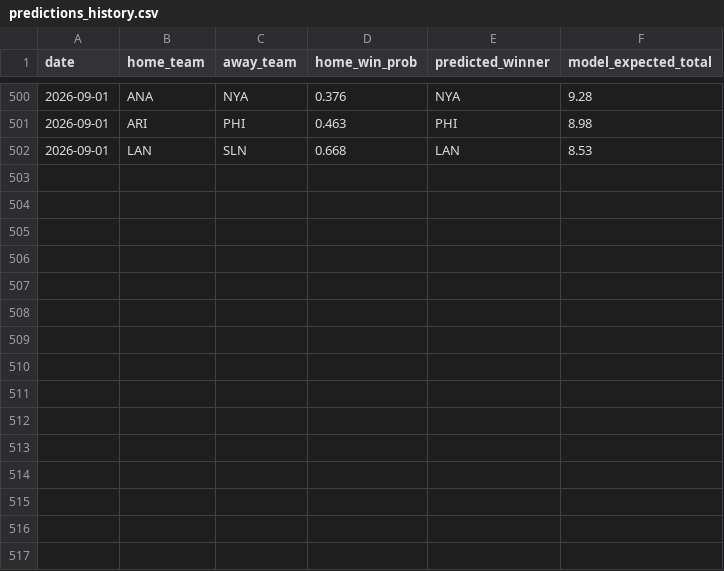
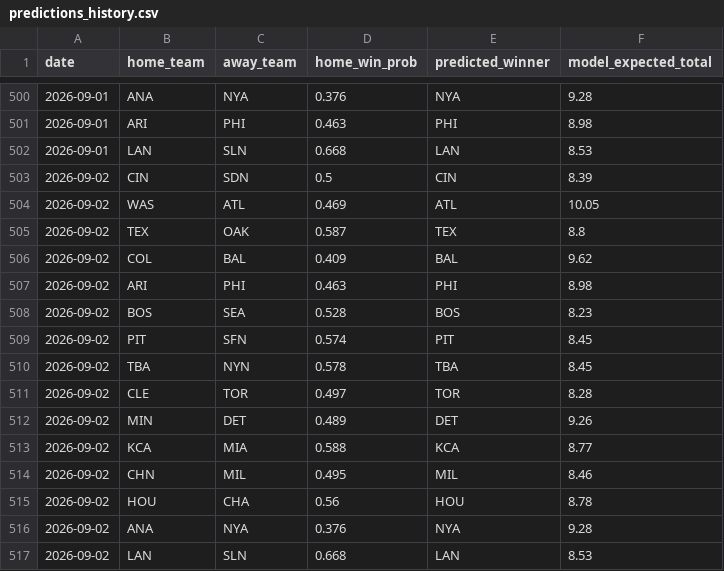
Before and after one commit to andrewhen1999/AutoMLBPredict, a CSV file: MLBPredict/output/predictions_history.csv, drawn as a sheet; only a part is shown, gaps mark what is left out; the diff names each change by its address in the sheet, - before the commit and + after, or states it on an @@ line.

```diff
--- a/MLBPredict/output/predictions_history.csv
+++ b/MLBPredict/output/predictions_history.csv
+row 503: 2026-09-02 | CIN | SDN | 0.5 | CIN | 8.39
+row 504: 2026-09-02 | WAS | ATL | 0.469 | ATL | 10.05
+row 505: 2026-09-02 | TEX | OAK | 0.587 | TEX | 8.8
+row 506: 2026-09-02 | COL | BAL | 0.409 | BAL | 9.62
+row 507: 2026-09-02 | ARI | PHI | 0.463 | PHI | 8.98
+row 508: 2026-09-02 | BOS | SEA | 0.528 | BOS | 8.23
+row 509: 2026-09-02 | PIT | SFN | 0.574 | PIT | 8.45
+row 510: 2026-09-02 | TBA | NYN | 0.578 | TBA | 8.45
+row 511: 2026-09-02 | CLE | TOR | 0.497 | TOR | 8.28
+row 512: 2026-09-02 | MIN | DET | 0.489 | DET | 9.26
+row 513: 2026-09-02 | KCA | MIA | 0.588 | KCA | 8.77
+row 514: 2026-09-02 | CHN | MIL | 0.495 | MIL | 8.46
+row 515: 2026-09-02 | HOU | CHA | 0.56 | HOU | 8.78
+row 516: 2026-09-02 | ANA | NYA | 0.376 | NYA | 9.28
+row 517: 2026-09-02 | LAN | SLN | 0.668 | LAN | 8.53
```
